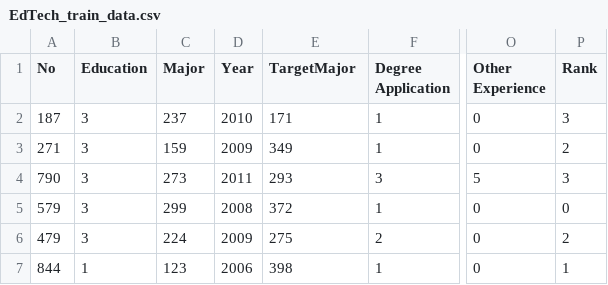
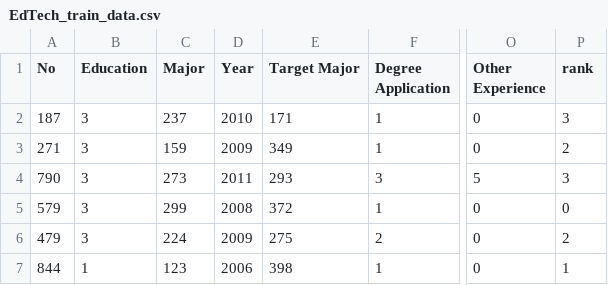
Before and after one commit to xxxfzxxx/EdTech, a CSV file: EdTech_train_data.csv, drawn as a sheet; only a part is shown, gaps mark what is left out; the diff names each change by its address in the sheet, - before the commit and + after, or states it on an @@ line.

```diff
--- a/EdTech_train_data.csv
+++ b/EdTech_train_data.csv
-E1: TargetMajor
+E1: Target Major
-P1: Rank
+P1: rank
```
Also changed, not shown: 4 other files.
